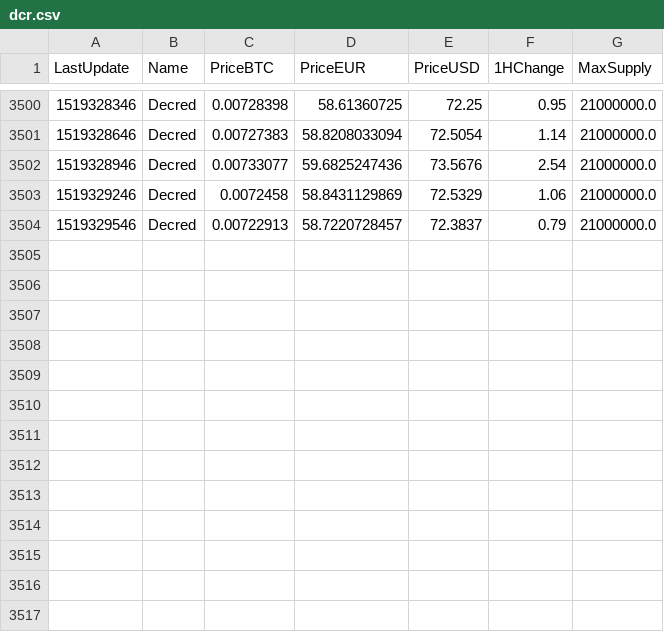
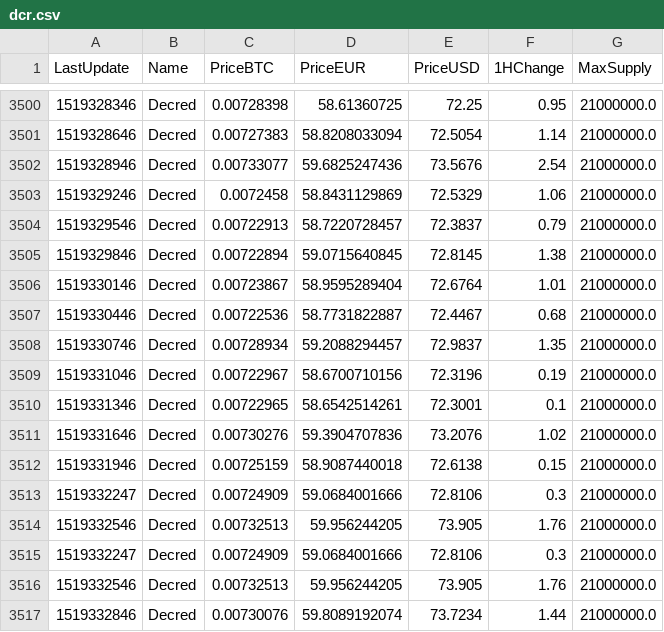
Before and after one commit to d3v1l401/dcr-stats, a CSV file: dcr.csv, drawn as a sheet; only a part is shown, gaps mark what is left out.

Commit message:
2018-02-22_22-01-01

```diff
--- a/dcr.csv
+++ b/dcr.csv
@@ -3504 +3504,14 @@ LastUpdate;Name;PriceBTC;PriceEUR;PriceUSD;1HChange;MaxSupply
 1519329546;Decred;0.00722913;58.7220728457;72.3837;0.79;21000000.0
+1519329846;Decred;0.00722894;59.0715640845;72.8145;1.38;21000000.0
+1519330146;Decred;0.00723867;58.9595289404;72.6764;1.01;21000000.0
+1519330446;Decred;0.00722536;58.7731822887;72.4467;0.68;21000000.0
+1519330746;Decred;0.00728934;59.2088294457;72.9837;1.35;21000000.0
+1519331046;Decred;0.00722967;58.6700710156;72.3196;0.19;21000000.0
+1519331346;Decred;0.00722965;58.6542514261;72.3001;0.1;21000000.0
+1519331646;Decred;0.00730276;59.3904707836;73.2076;1.02;21000000.0
+1519331946;Decred;0.00725159;58.9087440018;72.6138;0.15;21000000.0
+1519332247;Decred;0.00724909;59.0684001666;72.8106;0.3;21000000.0
+1519332546;Decred;0.00732513;59.956244205;73.905;1.76;21000000.0
+1519332247;Decred;0.00724909;59.0684001666;72.8106;0.3;21000000.0
+1519332546;Decred;0.00732513;59.956244205;73.905;1.76;21000000.0
+1519332846;Decred;0.00730076;59.8089192074;73.7234;1.44;21000000.0
```
